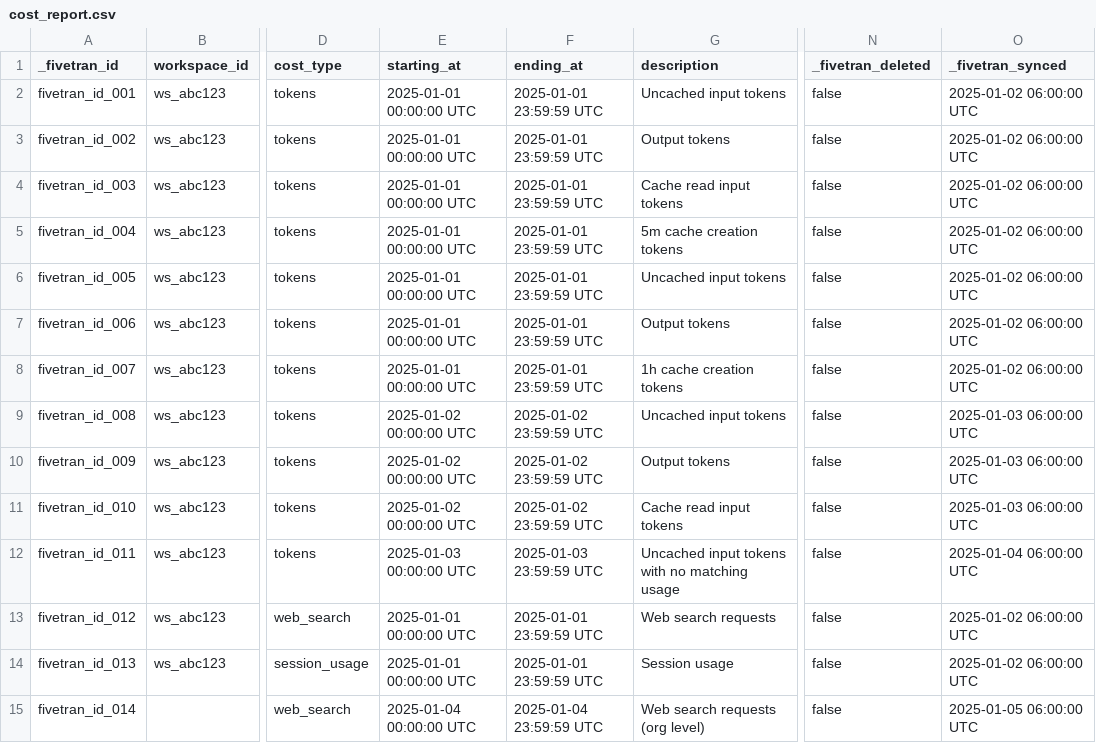
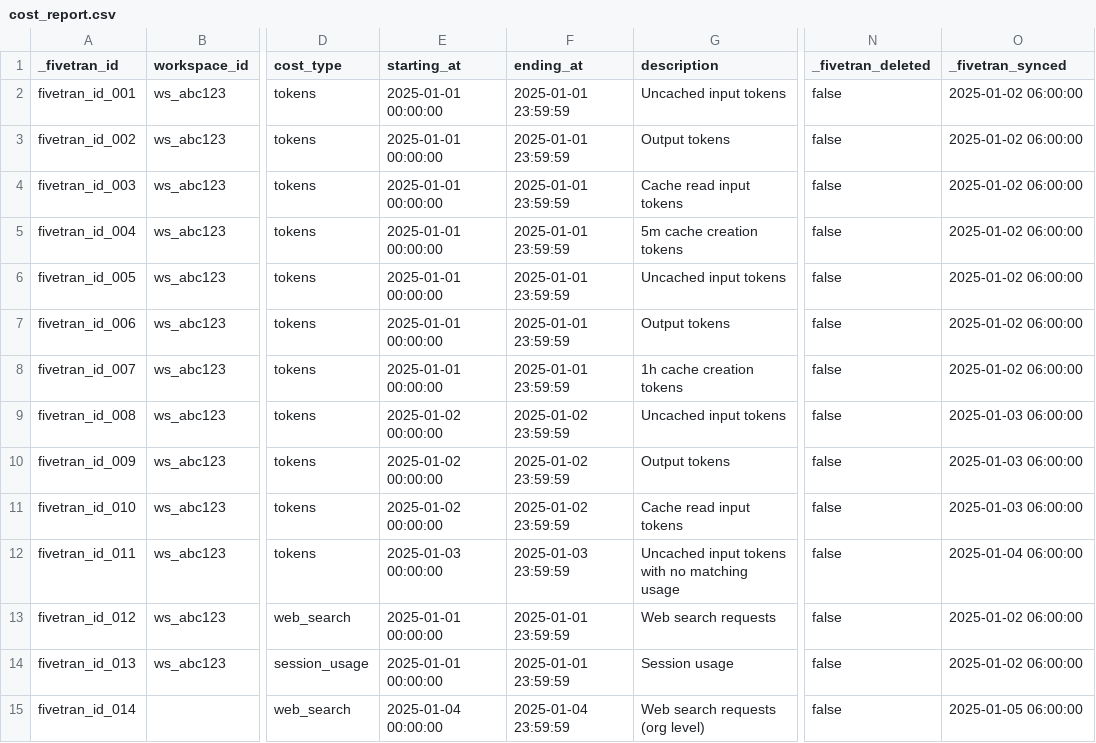
Before and after one commit to fivetran/dbt_claude, a CSV file: integration_tests/seeds/cost_report.csv, drawn as a sheet; only a part is shown, gaps mark what is left out; the diff names each change by its address in the sheet, - before the commit and + after, or states it on an @@ line.

```diff
--- a/integration_tests/seeds/cost_report.csv
+++ b/integration_tests/seeds/cost_report.csv
-E2:E8 (starting_at): 2025-01-01 00:00:00 UTC
+E2:E8 (starting_at): 2025-01-01 00:00:00
-F2:F8 (ending_at): 2025-01-01 23:59:59 UTC
+F2:F8 (ending_at): 2025-01-01 23:59:59
-O2:O8 (_fivetran_synced): 2025-01-02 06:00:00 UTC
+O2:O8 (_fivetran_synced): 2025-01-02 06:00:00
-E9:E11 (starting_at): 2025-01-02 00:00:00 UTC
+E9:E11 (starting_at): 2025-01-02 00:00:00
-F9:F11 (ending_at): 2025-01-02 23:59:59 UTC
+F9:F11 (ending_at): 2025-01-02 23:59:59
-O9:O11 (_fivetran_synced): 2025-01-03 06:00:00 UTC
+O9:O11 (_fivetran_synced): 2025-01-03 06:00:00
-E12 (starting_at): 2025-01-03 00:00:00 UTC
+E12 (starting_at): 2025-01-03 00:00:00
-F12 (ending_at): 2025-01-03 23:59:59 UTC
+F12 (ending_at): 2025-01-03 23:59:59
-O12 (_fivetran_synced): 2025-01-04 06:00:00 UTC
+O12 (_fivetran_synced): 2025-01-04 06:00:00
-E13:E14 (starting_at): 2025-01-01 00:00:00 UTC
+E13:E14 (starting_at): 2025-01-01 00:00:00
-F13:F14 (ending_at): 2025-01-01 23:59:59 UTC
+F13:F14 (ending_at): 2025-01-01 23:59:59
-O13:O14 (_fivetran_synced): 2025-01-02 06:00:00 UTC
+O13:O14 (_fivetran_synced): 2025-01-02 06:00:00
-E15 (starting_at): 2025-01-04 00:00:00 UTC
+E15 (starting_at): 2025-01-04 00:00:00
-F15 (ending_at): 2025-01-04 23:59:59 UTC
+F15 (ending_at): 2025-01-04 23:59:59
-O15 (_fivetran_synced): 2025-01-05 06:00:00 UTC
+O15 (_fivetran_synced): 2025-01-05 06:00:00
```
Also changed, not shown: integration_tests/seeds/api_key.csv, integration_tests/seeds/claude_code_usage_report.csv, 12 other files.
